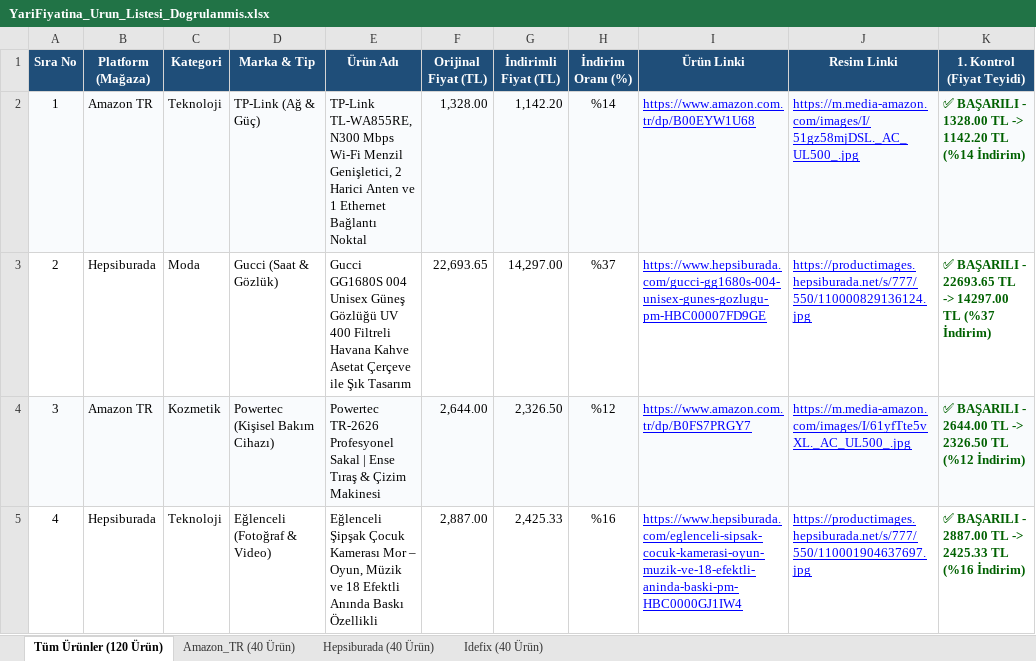
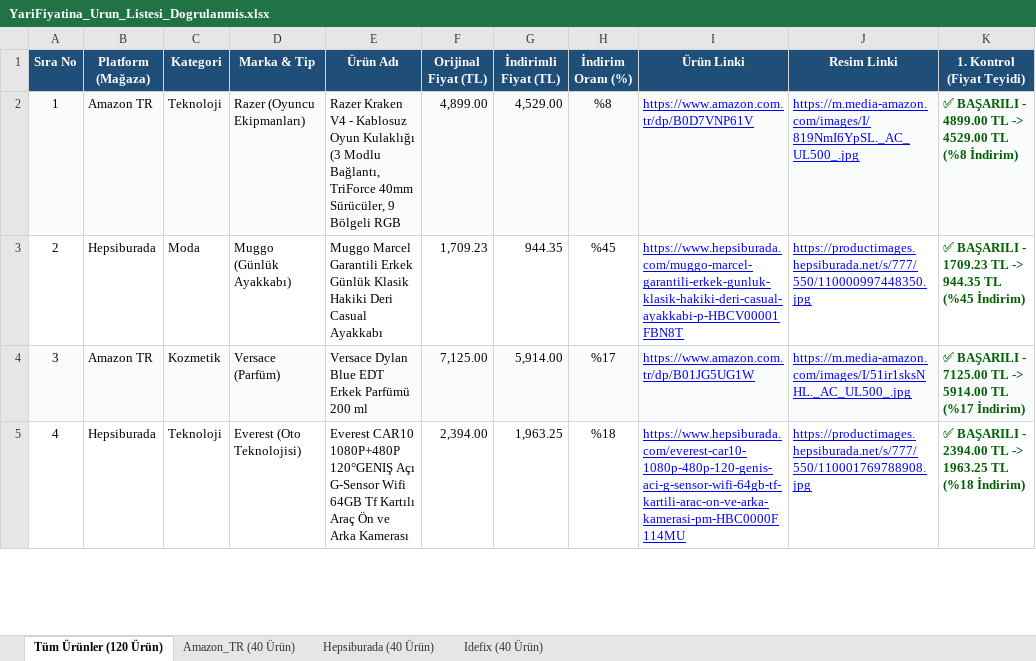
Before and after one commit to exonotzor/kaydirak-app, an Excel workbook: YariFiyatina_Urun_Listesi_Dogrulanmis.xlsx, sheet Tüm Ürünler (120 Ürün), drawn as a sheet; only a part is shown; values as stored, in another font and other column widths than the file's, no borders; the diff covers the shown part only; the diff names each change by its address in the sheet, - before the commit and + after, or states it on an @@ line.

Commit message:
Deploy clean diversified Teknoloji rotation #66

```diff
--- a/YariFiyatina_Urun_Listesi_Dogrulanmis.xlsx (sheet Tüm Ürünler (120 Ürün))
+++ b/YariFiyatina_Urun_Listesi_Dogrulanmis.xlsx (sheet Tüm Ürünler (120 Ürün))
-D2 (Marka & Tip): TP-Link (Ağ & Güç)
+D2 (Marka & Tip): Razer (Oyuncu Ekipmanları)
-E2 (Ürün Adı): TP-Link TL-WA855RE, N300 Mbps Wi-Fi Menzil Genişletici, 2 Harici Anten ve 1 Ethernet Bağlantı Noktal
+E2 (Ürün Adı): Razer Kraken V4 - Kablosuz Oyun Kulaklığı (3 Modlu Bağlantı, TriForce 40mm Sürücüler, 9 Bölgeli RGB
-F2 (Orijinal Fiyat (TL)): 1,328.00
+F2 (Orijinal Fiyat (TL)): 4,899.00
-G2 (İndirimli Fiyat (TL)): 1,142.20
+G2 (İndirimli Fiyat (TL)): 4,529.00
-H2 (İndirim Oranı (%)): %14
+H2 (İndirim Oranı (%)): %8
-I2 (Ürün Linki): https://www.amazon.com.tr/dp/B00EYW1U68
+I2 (Ürün Linki): https://www.amazon.com.tr/dp/B0D7VNP61V
-J2 (Resim Linki): https://m.media-amazon.com/images/I/51gz58mjDSL._AC_UL500_.jpg
+J2 (Resim Linki): https://m.media-amazon.com/images/I/819NmI6YpSL._AC_UL500_.jpg
-K2 (1. Kontrol (Fiyat Teyidi)): …BAŞARILI - 1328.00 TL -> 1142.20 TL (%14 İndirim)
+K2 (1. Kontrol (Fiyat Teyidi)): …BAŞARILI - 4899.00 TL -> 4529.00 TL (%8 İndirim)
-D3 (Marka & Tip): Gucci (Saat & Gözlük)
+D3 (Marka & Tip): Muggo (Günlük Ayakkabı)
-E3 (Ürün Adı): Gucci GG1680S 004 Unisex Güneş Gözlüğü UV 400 Filtreli Havana Kahve Asetat Çerçeve ile Şık Tasarım
+E3 (Ürün Adı): Muggo Marcel Garantili Erkek Günlük Klasik Hakiki Deri Casual Ayakkabı
-F3 (Orijinal Fiyat (TL)): 22,693.65
+F3 (Orijinal Fiyat (TL)): 1,709.23
-G3 (İndirimli Fiyat (TL)): 14,297.00
+G3 (İndirimli Fiyat (TL)): 944.35
-H3 (İndirim Oranı (%)): %37
+H3 (İndirim Oranı (%)): %45
-I3 (Ürün Linki): https://www.hepsiburada.com/gucci-gg1680s-004-unisex-gunes-gozlugu-pm-HBC00007FD9GE
+I3 (Ürün Linki): https://www.hepsiburada.com/muggo-marcel-garantili-erkek-gunluk-klasik-hakiki-deri-casual-ayakkabi-p-HBCV00001FBN8T
-J3 (Resim Linki): https://productimages.hepsiburada.net/s/777/550/110000829136124.jpg
+J3 (Resim Linki): https://productimages.hepsiburada.net/s/777/550/110000997448350.jpg
-K3 (1. Kontrol (Fiyat Teyidi)): …BAŞARILI - 22693.65 TL -> 14297.00 TL (%37 İndirim)
+K3 (1. Kontrol (Fiyat Teyidi)): …BAŞARILI - 1709.23 TL -> 944.35 TL (%45 İndirim)
-D4 (Marka & Tip): Powertec (Kişisel Bakım Cihazı)
+D4 (Marka & Tip): Versace (Parfüm)
-E4 (Ürün Adı): Powertec TR-2626 Profesyonel Sakal | Ense Tıraş & Çizim Makinesi
+E4 (Ürün Adı): Versace Dylan Blue EDT Erkek Parfümü 200 ml
-F4 (Orijinal Fiyat (TL)): 2,644.00
+F4 (Orijinal Fiyat (TL)): 7,125.00
-G4 (İndirimli Fiyat (TL)): 2,326.50
+G4 (İndirimli Fiyat (TL)): 5,914.00
-H4 (İndirim Oranı (%)): %12
+H4 (İndirim Oranı (%)): %17
-I4 (Ürün Linki): https://www.amazon.com.tr/dp/B0FS7PRGY7
+I4 (Ürün Linki): https://www.amazon.com.tr/dp/B01JG5UG1W
-J4 (Resim Linki): https://m.media-amazon.com/images/I/61yfTte5vXL._AC_UL500_.jpg
+J4 (Resim Linki): https://m.media-amazon.com/images/I/51ir1sksNHL._AC_UL500_.jpg
-K4 (1. Kontrol (Fiyat Teyidi)): …BAŞARILI - 2644.00 TL -> 2326.50 TL (%12 İndirim)
+K4 (1. Kontrol (Fiyat Teyidi)): …BAŞARILI - 7125.00 TL -> 5914.00 TL (%17 İndirim)
-D5 (Marka & Tip): Eğlenceli (Fotoğraf & Video)
+D5 (Marka & Tip): Everest (Oto Teknolojisi)
-E5 (Ürün Adı): Eğlenceli Şipşak Çocuk Kamerası Mor – Oyun, Müzik ve 18 Efektli Anında Baskı Özellikli
+E5 (Ürün Adı): Everest CAR10 1080P+480P 120°GENIŞ Açı G-Sensor Wifi 64GB Tf Kartılı Araç Ön ve Arka Kamerası
-F5 (Orijinal Fiyat (TL)): 2,887.00
+F5 (Orijinal Fiyat (TL)): 2,394.00
-G5 (İndirimli Fiyat (TL)): 2,425.33
+G5 (İndirimli Fiyat (TL)): 1,963.25
-H5 (İndirim Oranı (%)): %16
+H5 (İndirim Oranı (%)): %18
-I5 (Ürün Linki): https://www.hepsiburada.com/eglenceli-sipsak-cocuk-kamerasi-oyun-muzik-ve-18-efektli-aninda-baski-pm-HBC0000GJ1IW4
+I5 (Ürün Linki): https://www.hepsiburada.com/everest-car10-1080p-480p-120-genis-aci-g-sensor-wifi-64gb-tf-kartili-arac-on-ve-arka-kamerasi-pm-HBC0000F114MU
-J5 (Resim Linki): https://productimages.hepsiburada.net/s/777/550/110001904637697.jpg
+J5 (Resim Linki): https://productimages.hepsiburada.net/s/777/550/110001769788908.jpg
-K5 (1. Kontrol (Fiyat Teyidi)): …BAŞARILI - 2887.00 TL -> 2425.33 TL (%16 İndirim)
+K5 (1. Kontrol (Fiyat Teyidi)): …BAŞARILI - 2394.00 TL -> 1963.25 TL (%18 İndirim)
```
Also changed, not shown: 915 edited cells elsewhere in this sheet, sheet Hepsiburada (40 Ürün), sheet Amazon_TR (40 Ürün), sheet Idefix (40 Ürün), YariFiyatina_Urun_Listesi_Dogrulanmis_V2.xlsx, 4 other files.
